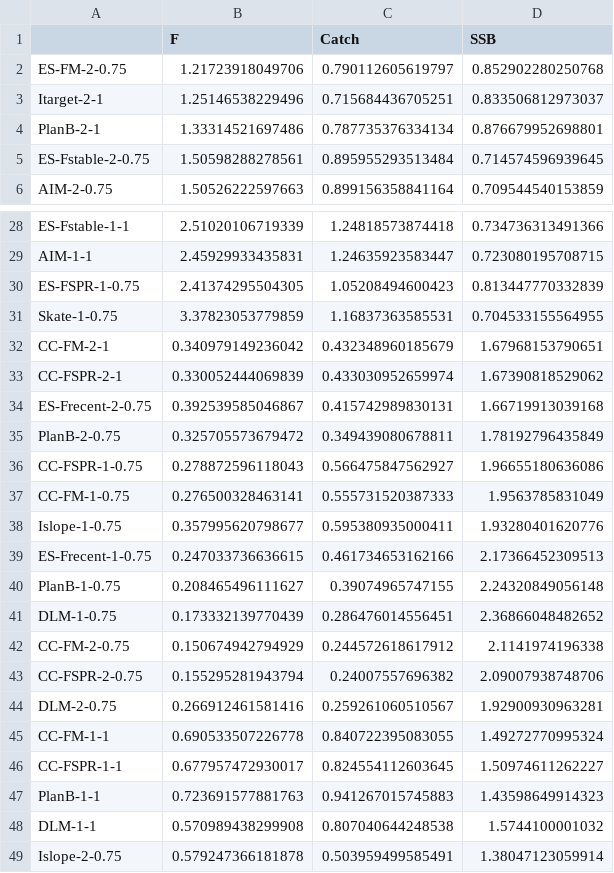
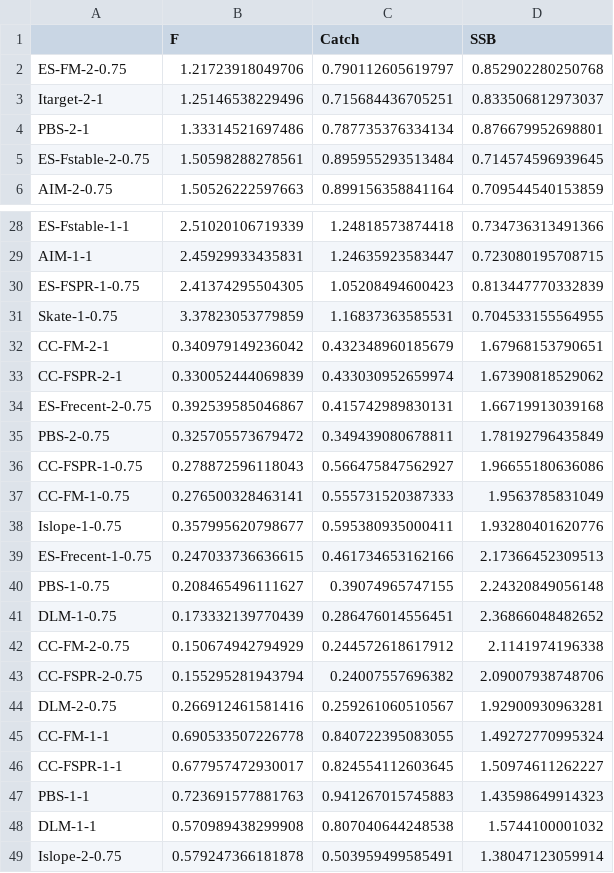
Before and after one commit to cmlegault/IBMWG, a CSV file: tables_figs/heatmap_tables_figs/table.heatmap.ibm.fhist.cmult_median.csv, drawn as a sheet; only a part is shown, gaps mark what is left out.

```diff
--- a/tables_figs/heatmap_tables_figs/table.heatmap.ibm.fhist.cmult_median.csv
+++ b/tables_figs/heatmap_tables_figs/table.heatmap.ibm.fhist.cmult_median.csv
@@ -3,3 +3,3 @@
 "Itarget-2-1",1.25146538229496,0.715684436705251,0.833506812973037
-"PlanB-2-1",1.33314521697486,0.787735376334134,0.876679952698801
+"PBS-2-1",1.33314521697486,0.787735376334134,0.876679952698801
 "ES-Fstable-2-0.75",1.50598288278561,0.895955293513484,0.714574596939645
@@ -34,3 +34,3 @@
 "ES-Frecent-2-0.75",0.392539585046867,0.415742989830131,1.66719913039168
-"PlanB-2-0.75",0.325705573679472,0.349439080678811,1.78192796435849
+"PBS-2-0.75",0.325705573679472,0.349439080678811,1.78192796435849
 "CC-FSPR-1-0.75",0.278872596118043,0.566475847562927,1.96655180636086
@@ -39,3 +39,3 @@
 "ES-Frecent-1-0.75",0.247033736636615,0.461734653162166,2.17366452309513
-"PlanB-1-0.75",0.208465496111627,0.39074965747155,2.24320849056148
+"PBS-1-0.75",0.208465496111627,0.39074965747155,2.24320849056148
 "DLM-1-0.75",0.173332139770439,0.286476014556451,2.36866048482652
@@ -46,3 +46,3 @@
 "CC-FSPR-1-1",0.677957472930017,0.824554112603645,1.50974611262227
-"PlanB-1-1",0.723691577881763,0.941267015745883,1.43598649914323
+"PBS-1-1",0.723691577881763,0.941267015745883,1.43598649914323
 "DLM-1-1",0.570989438299908,0.807040644248538,1.5744100001032
```
Also changed, not shown: tables_figs/heatmap_tables_figs/table.heatmap.ibm.Fhist_median.csv, tables_figs/heatmap_tables_figs/table.heatmap.ibm.cmul.time_median.csv, 24 other files.
